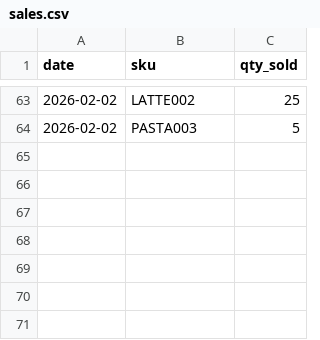
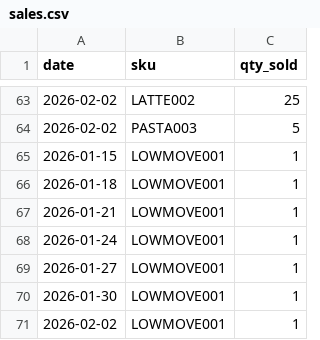
Before and after one commit to sasu91/desktop-order-system, a CSV file: data/sales.csv, drawn as a sheet; only a part is shown, gaps mark what is left out; the diff names each change by its address in the sheet, - before the commit and + after, or states it on an @@ line.

```diff
--- a/data/sales.csv
+++ b/data/sales.csv
+row 65: 2026-01-15 | LOWMOVE001 | 1
+row 66: 2026-01-18 | LOWMOVE001 | 1
+row 67: 2026-01-21 | LOWMOVE001 | 1
+row 68: 2026-01-24 | LOWMOVE001 | 1
+row 69: 2026-01-27 | LOWMOVE001 | 1
+row 70: 2026-01-30 | LOWMOVE001 | 1
+row 71: 2026-02-02 | LOWMOVE001 | 1
```
Also changed, not shown: data/transactions.csv, 6 other files.
